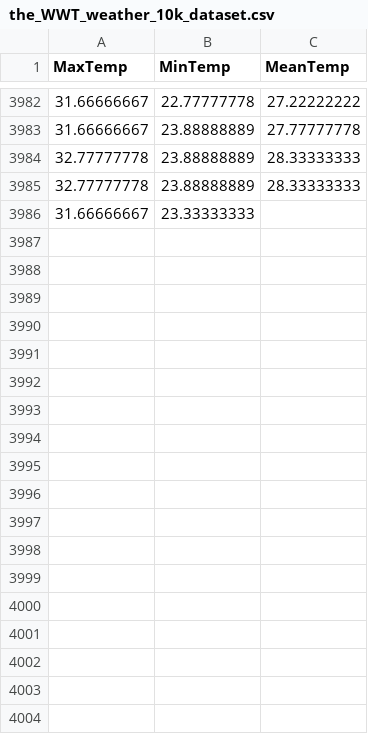
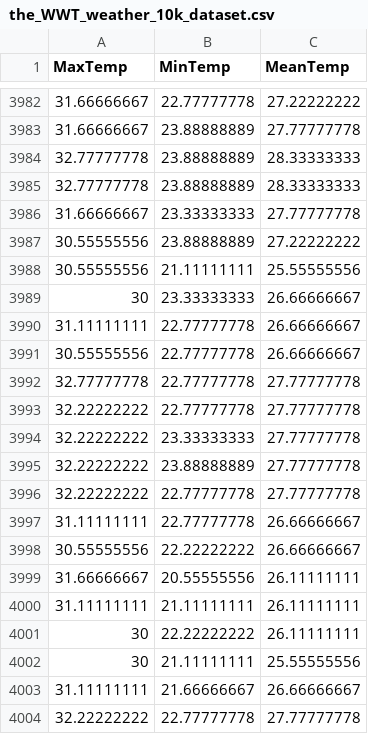
Before and after one commit to KAEVO/GolangMachineLearning, a CSV file: datasets/the_WWT_weather_10k_dataset.csv, drawn as a sheet; only a part is shown, gaps mark what is left out; the diff covers the shown part only.

```diff
--- a/datasets/the_WWT_weather_10k_dataset.csv
+++ b/datasets/the_WWT_weather_10k_dataset.csv
@@ -3985,2 +3985,20 @@ MaxTemp,MinTemp,MeanTemp
 32.77777778,23.88888889,28.33333333
-31.66666667,23.33333333,
+31.66666667,23.33333333,27.77777778
+30.55555556,23.88888889,27.22222222
+30.55555556,21.11111111,25.55555556
+30,23.33333333,26.66666667
+31.11111111,22.77777778,26.66666667
+30.55555556,22.77777778,26.66666667
+32.77777778,22.77777778,27.77777778
+32.22222222,22.77777778,27.77777778
+32.22222222,23.33333333,27.77777778
+32.22222222,23.88888889,27.77777778
+32.22222222,22.77777778,27.77777778
+31.11111111,22.77777778,26.66666667
+30.55555556,22.22222222,26.66666667
+31.66666667,20.55555556,26.11111111
+31.11111111,21.11111111,26.11111111
+30,22.22222222,26.11111111
+30,21.11111111,25.55555556
+31.11111111,21.66666667,26.66666667
+32.22222222,22.77777778,27.77777778
```
Also changed, not shown: 23 added rows elsewhere in this file.
